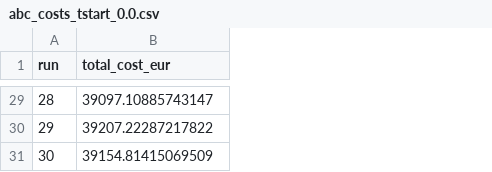
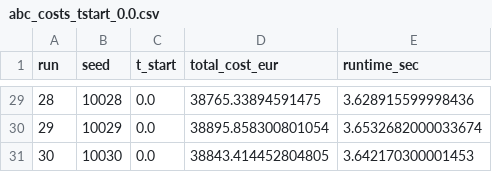
Before and after one commit to omerompie/Optimization, a CSV file: Bee_Colony/total_costs_ac1_per_time/abc_costs_tstart_0.0.csv, drawn as a sheet; only a part is shown, gaps mark what is left out; addresses are those after the commit; the diff covers the shown part only; the diff names each change by its address in the sheet, - before the commit and + after, or states it on an @@ line.

```diff
--- a/Bee_Colony/total_costs_ac1_per_time/abc_costs_tstart_0.0.csv
+++ b/Bee_Colony/total_costs_ac1_per_time/abc_costs_tstart_0.0.csv
+column B (seed), rows 29-31: 10028 | 10029 | 10030
+column C (t_start), rows 29-31: all 0.0
+column E (runtime_sec), rows 29-31: 3.628915599998436 | 3.6532682000033674 | 3.642170300001453
-D29 (total_cost_eur): 39097.10885743147
+D29 (total_cost_eur): 38765.33894591475
-D30 (total_cost_eur): 39207.22287217822
+D30 (total_cost_eur): 38895.858300801054
-D31 (total_cost_eur): 39154.81415069509
+D31 (total_cost_eur): 38843.414452804805
```
Also changed, not shown: 27 edited cells elsewhere in this file, Bee_Colony/total_costs_ac1_per_time/abc_costs_tstart_1.0.csv, 58 other files.
